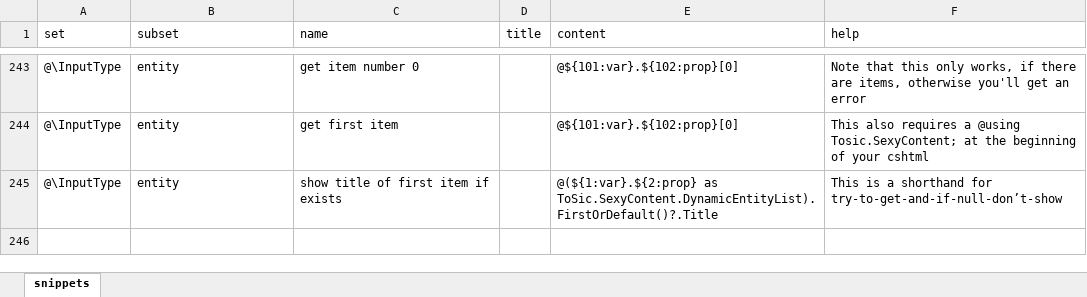
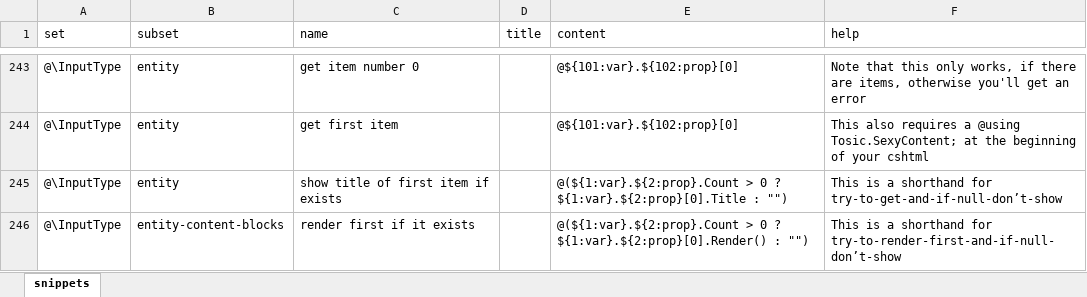
Before and after one commit to 2sic/2sxc, an Excel workbook: src/sxc-develop/source-editor/snippets.xlsx, sheet snippets, drawn as a sheet; only a part is shown, gaps mark what is left out; values as stored, in another font and other column widths than the file's, no borders; table styles not drawn; the diff names each change by its address in the sheet, - before the commit and + after, or states it on an @@ line.

Commit message:
more snippets...

```diff
--- a/src/sxc-develop/source-editor/snippets.xlsx (sheet snippets)
+++ b/src/sxc-develop/source-editor/snippets.xlsx (sheet snippets)
-E245 (content): @(${1:var}.${2:prop} as ToSic.SexyContent.DynamicEntityList).FirstOrDefault()?.Title
+E245 (content): @(${1:var}.${2:prop}.Count > 0 ? ${1:var}.${2:prop}[0].Title : "")
+row 246: @\InputType | entity-content-blocks | render first if it exists |  | @(${1:var}.${2:prop}.Count > 0 ? ${1:var}.${2:prop}[0].Render() : "") | This is a shorthand for try-to-render-first-and-if-null-don’t-show
```
Also changed, not shown: 1 other file.
